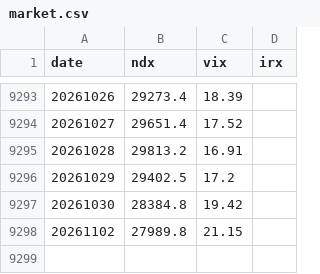
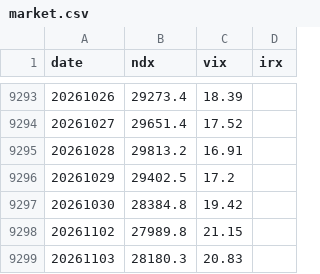
Before and after one commit to Tissue94/Tripod-Trading, a CSV file: data/market.csv, drawn as a sheet; only a part is shown, gaps mark what is left out.

```diff
--- a/data/market.csv
+++ b/data/market.csv
@@ -9298 +9298,2 @@ date,ndx,vix,irx
 20261102,27989.8,21.15,
+20261103,28180.3,20.83,
```
Also changed, not shown: 2 other files.
